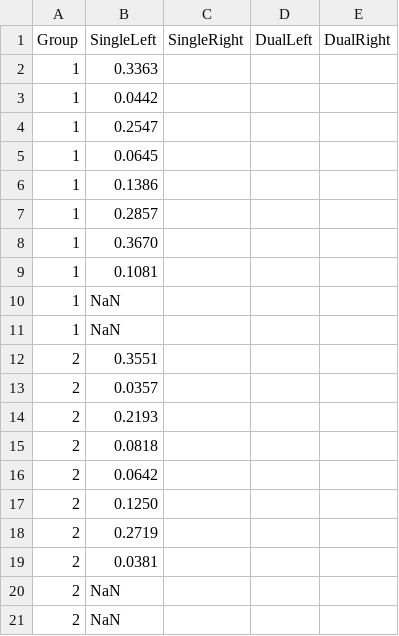
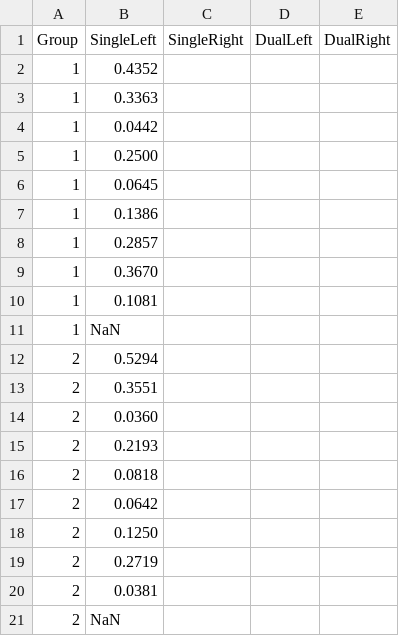
Before and after one commit to alexholcombe/nStream, a CSV file: modelOutput/CSV/TGRSVP_Exp2_AccuracyNorm.csv, drawn as a sheet.

```diff
--- a/modelOutput/CSV/TGRSVP_Exp2_AccuracyNorm.csv
+++ b/modelOutput/CSV/TGRSVP_Exp2_AccuracyNorm.csv
@@ -1,5 +1,6 @@
 Group,SingleLeft,SingleRight,DualLeft,DualRight
+1,0.4352
 1,0.3363
 1,0.0442
-1,0.2547
+1,0.2500
 1,0.0645
@@ -10,5 +11,5 @@ Group,SingleLeft,SingleRight,DualLeft,DualRight
 1,NaN
-1,NaN
+2,0.5294
 2,0.3551
-2,0.0357
+2,0.0360
 2,0.2193
@@ -19,3 +20,2 @@ Group,SingleLeft,SingleRight,DualLeft,DualRight
 2,0.0381
-2,NaN
 2,NaN
```
Also changed, not shown: modelOutput/CSV/TGRSVP_Exp2_EfficacyNorm.csv, modelOutput/CSV/TGRSVP_Exp2_LatencyNorm.csv, 26 other files.
